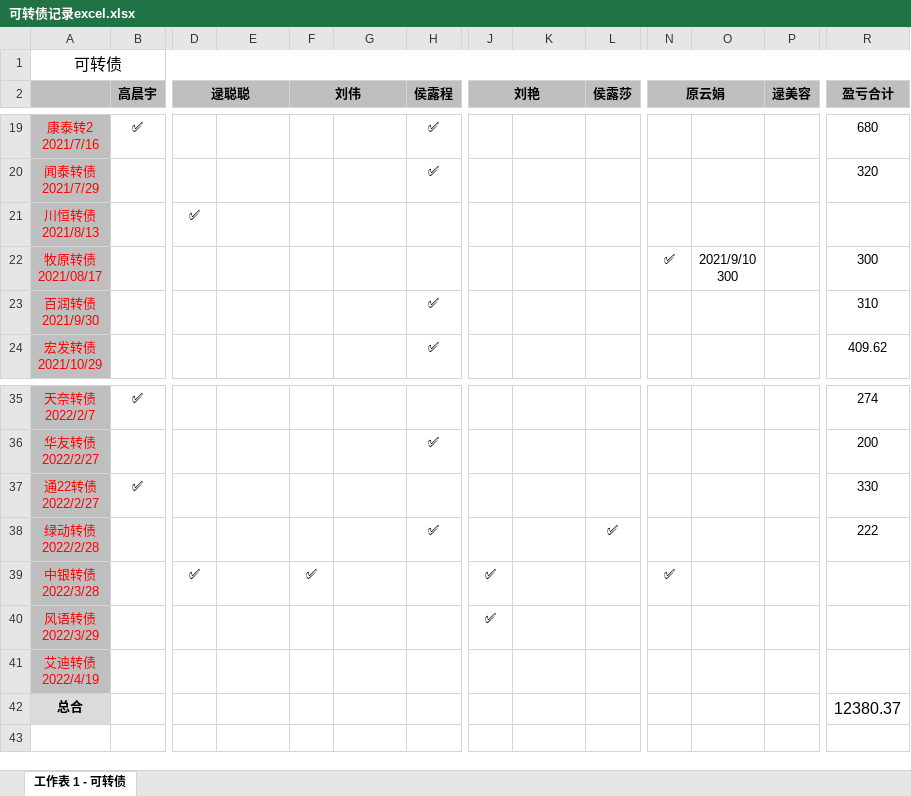
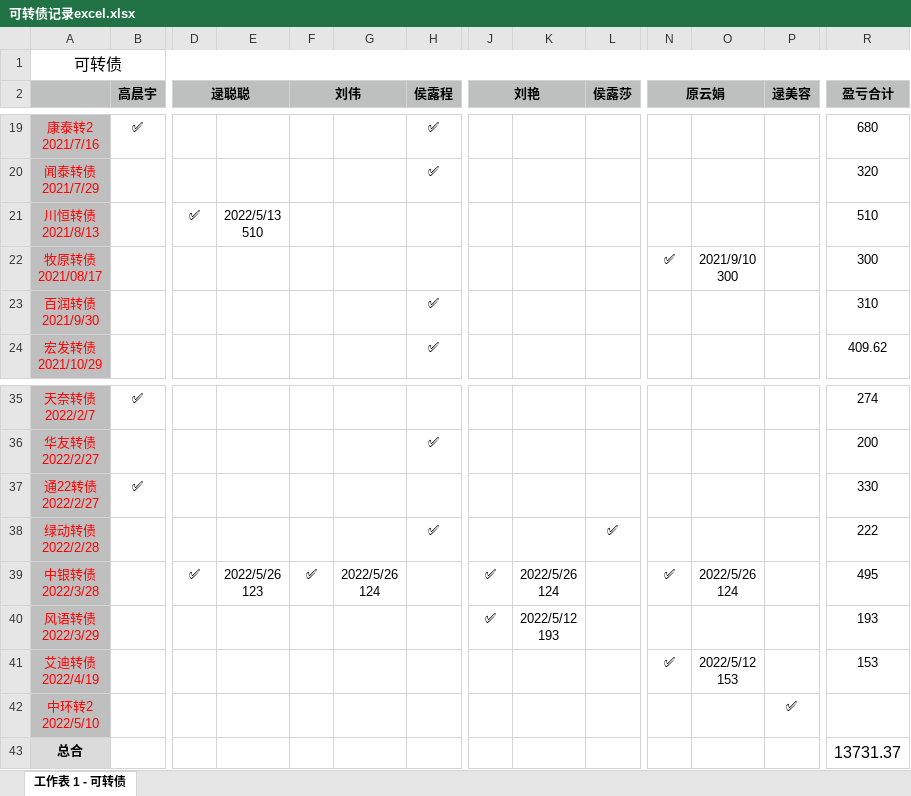
Before and after one commit to houlucheng/personalProject, an Excel workbook: fileHLC/可转债记录excel.xlsx, sheet 工作表 1 - 可转债, drawn as a sheet; only a part is shown, gaps mark what is left out; values as stored, in another font and other column widths than the file's, no borders; addresses are those after the commit; rows hold the shown columns only; ↵ is a line break in a cell; the diff names each change by its address in the sheet, - before the commit and + after, or states it on an @@ line.

```diff
--- a/fileHLC/可转债记录excel.xlsx (sheet 工作表 1 - 可转债)
+++ b/fileHLC/可转债记录excel.xlsx (sheet 工作表 1 - 可转债)
-E21: (empty)
+E21: 2022/5/13 ↵ 510
-R21 (盈亏合计): (empty)
+R21 (盈亏合计): 510
-E39: (empty)
+E39: 2022/5/26 ↵ 123
-G39: (empty)
+G39: 2022/5/26 ↵ 124
-K39: (empty)
+K39: 2022/5/26 ↵ 124
-O39: (empty)
+O39: 2022/5/26 ↵ 124
-R39 (盈亏合计): (empty)
+R39 (盈亏合计): 495
-K40: (empty)
+K40: 2022/5/12 ↵ 193
-R40 (盈亏合计): (empty)
+R40 (盈亏合计): 193
-N41 (原云娟): (empty)
+N41 (原云娟): ✅
-O41: (empty)
+O41: 2022/5/12 ↵ 153
-R41 (盈亏合计): (empty)
+R41 (盈亏合计): 153
+row 42: 中环转2 ↵ 2022/5/10 |  |  |  |  |  |  |  |  |  |  |  | ✅
-R43 (盈亏合计): 12380.37
+R43 (盈亏合计): 13731.37
```
Also changed, not shown: 4 other files.
